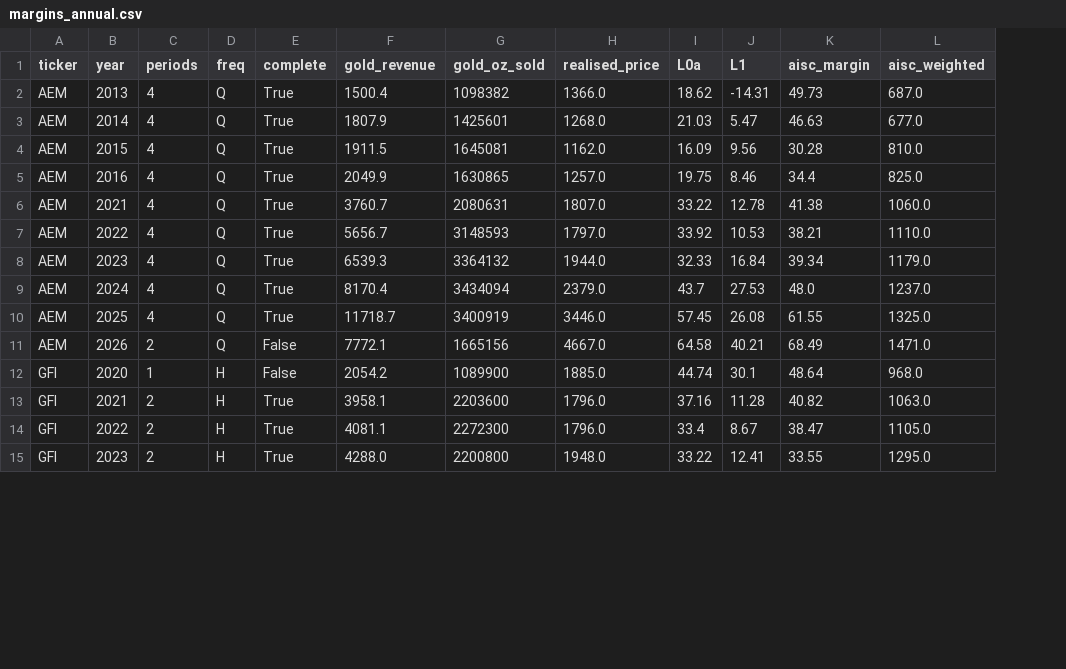
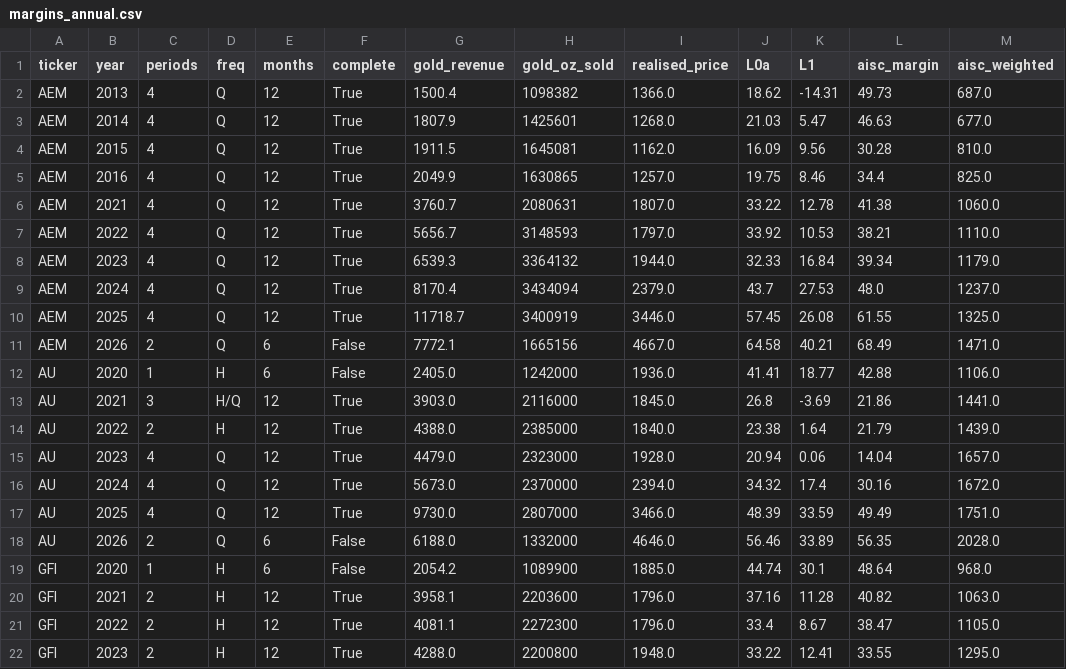
Before and after one commit to Whojohn/agents, a CSV file: data/final/margins_annual.csv, drawn as a sheet; only a part is shown; the diff names each change by its address in the sheet, - before the commit and + after, or states it on an @@ line.

```diff
--- a/data/final/margins_annual.csv
+++ b/data/final/margins_annual.csv
+column E (months), rows 2-11: 12 | 12 | 12 | 12 | 12 | 12 | 12 | 12 | 12 | 6; rows 19-22: 6 | 12 | 12 | 12
+row 12: AU | 2020 | 1 | H | 6 | False | 2405.0 | 1242000 | 1936.0 | 41.41 | 18.77 | 42.88 | 1106.0
+row 13: AU | 2021 | 3 | H/Q | 12 | True | 3903.0 | 2116000 | 1845.0 | 26.8 | -3.69 | 21.86 | 1441.0
+row 14: AU | 2022 | 2 | H | 12 | True | 4388.0 | 2385000 | 1840.0 | 23.38 | 1.64 | 21.79 | 1439.0
+row 15: AU | 2023 | 4 | Q | 12 | True | 4479.0 | 2323000 | 1928.0 | 20.94 | 0.06 | 14.04 | 1657.0
+row 16: AU | 2024 | 4 | Q | 12 | True | 5673.0 | 2370000 | 2394.0 | 34.32 | 17.4 | 30.16 | 1672.0
+row 17: AU | 2025 | 4 | Q | 12 | True | 9730.0 | 2807000 | 3466.0 | 48.39 | 33.59 | 49.49 | 1751.0
+row 18: AU | 2026 | 2 | Q | 6 | False | 6188.0 | 1332000 | 4646.0 | 56.46 | 33.89 | 56.35 | 2028.0
```
Also changed, not shown: data/final/censoring_audit.csv, data/final/trimmed_observations.csv, 4 other files.
